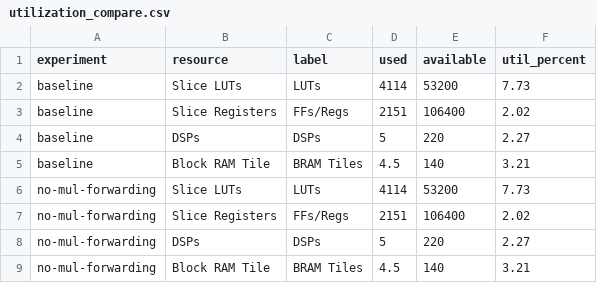
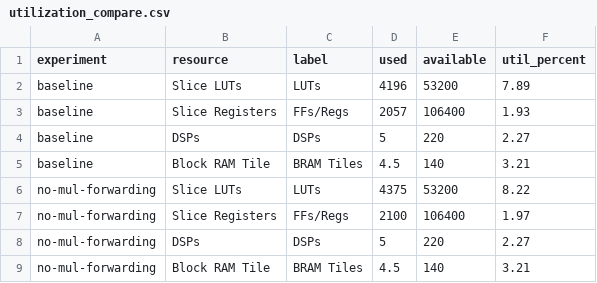
Before and after one commit to ACrispyCookie/ECE494-Microprocessor-Design, a CSV file: reports/summary/utilization_compare.csv, drawn as a sheet.

```diff
--- a/reports/summary/utilization_compare.csv
+++ b/reports/summary/utilization_compare.csv
@@ -1,8 +1,8 @@
 experiment,resource,label,used,available,util_percent
-baseline,Slice LUTs,LUTs,4114,53200,7.73
-baseline,Slice Registers,FFs/Regs,2151,106400,2.02
+baseline,Slice LUTs,LUTs,4196,53200,7.89
+baseline,Slice Registers,FFs/Regs,2057,106400,1.93
 baseline,DSPs,DSPs,5,220,2.27
 baseline,Block RAM Tile,BRAM Tiles,4.5,140,3.21
-no-mul-forwarding,Slice LUTs,LUTs,4114,53200,7.73
-no-mul-forwarding,Slice Registers,FFs/Regs,2151,106400,2.02
+no-mul-forwarding,Slice LUTs,LUTs,4375,53200,8.22
+no-mul-forwarding,Slice Registers,FFs/Regs,2100,106400,1.97
 no-mul-forwarding,DSPs,DSPs,5,220,2.27
```
Also changed, not shown: reports/summary/path_distribution.csv, reports/summary/timing_metrics.csv, 21 other files.
